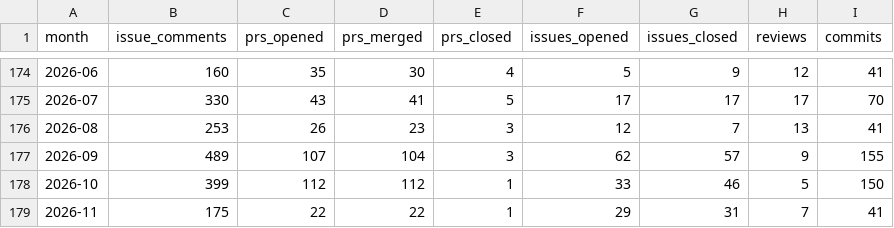
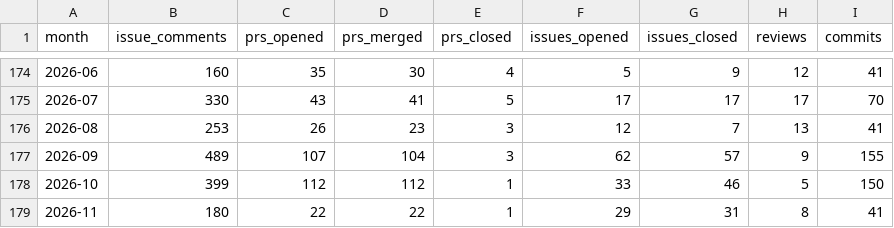
Before and after one commit to TimeToBuildBob/erik-stats, a CSV file: data/monthly.csv, drawn as a sheet; only a part is shown, gaps mark what is left out.

```diff
--- a/data/monthly.csv
+++ b/data/monthly.csv
@@ -178,2 +178,2 @@ month,issue_comments,prs_opened,prs_merged,prs_closed,issues_opened,issues_close
 2026-10,399,112,112,1,33,46,5,150
-2026-11,175,22,22,1,29,31,7,41
+2026-11,180,22,22,1,29,31,8,41
```
Also changed, not shown: 2 other files.
